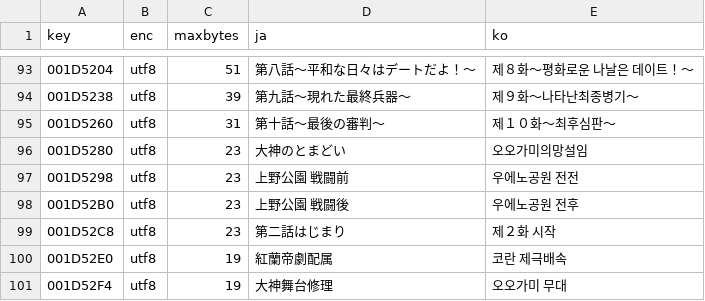
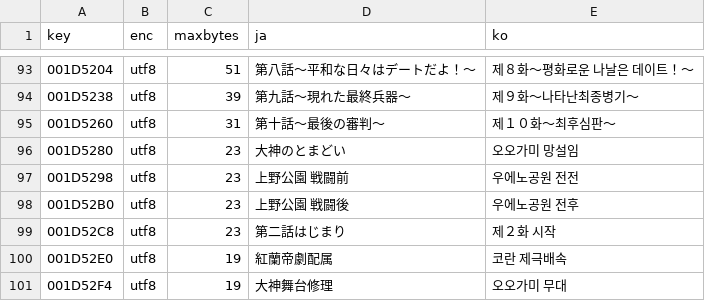
Before and after one commit to snake7594/sakura-taisen-1-2-psp-korean, a TSV file: text/elf_sakura1.tsv, drawn as a sheet; only a part is shown, gaps mark what is left out.

```diff
--- a/text/elf_sakura1.tsv
+++ b/text/elf_sakura1.tsv
@@ -95,3 +95,3 @@
 001D5260	utf8	31	第十話～最後の審判～	제１０화～최후심판～
-001D5280	utf8	23	大神のとまどい	오오가미의망설임
+001D5280	utf8	23	大神のとまどい	오오가미 망설임
 001D5298	utf8	23	上野公園 戦闘前	우에노공원 전전
```
Also changed, not shown: text/elf_sakura2.tsv, 2 other files.
